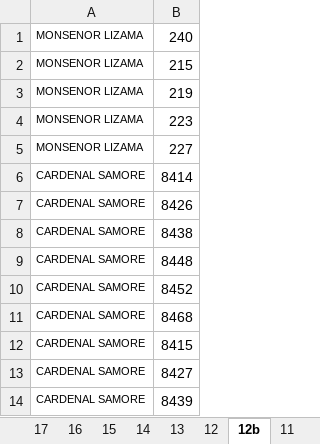
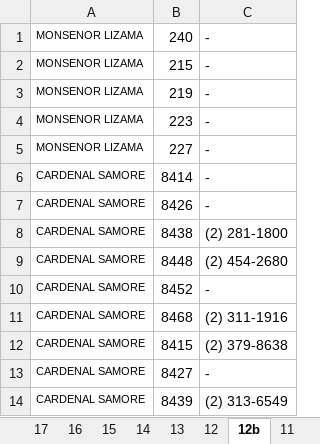
Before and after one commit to danielc1015/telexplorer-scrapper, an Excel workbook: datos.xlsx, sheet 12b, drawn as a sheet; only a part is shown; values as stored, in another font and other column widths than the file's, no borders; the diff names each change by its address in the sheet, - before the commit and + after, or states it on an @@ line.

```diff
--- a/datos.xlsx (sheet 12b)
+++ b/datos.xlsx (sheet 12b)
+column C, rows 1-14: - | - | - | - | - | - | - | (2) 281-1800 | (2) 454-2680 | - | (2) 311-1916 | (2) 379-8638 | - | (2) 313-6549
```
Also changed, not shown: 1 other file.
